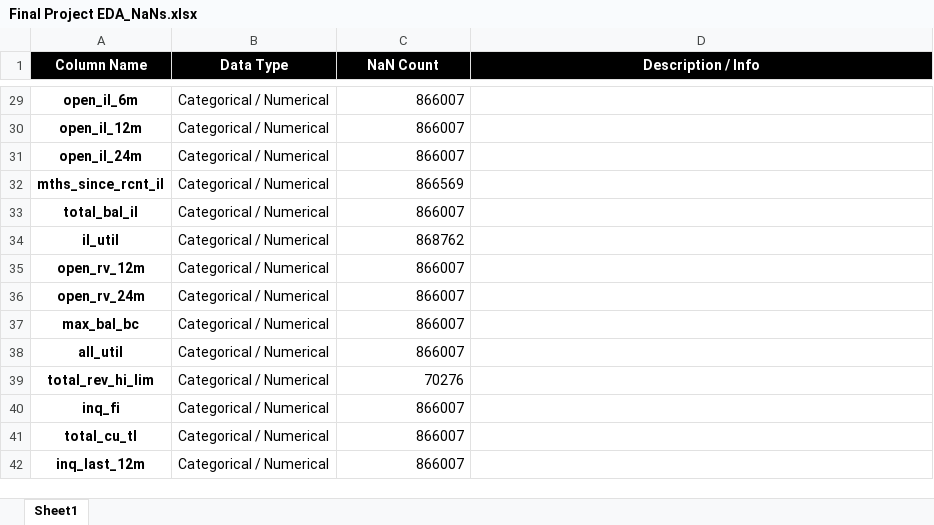
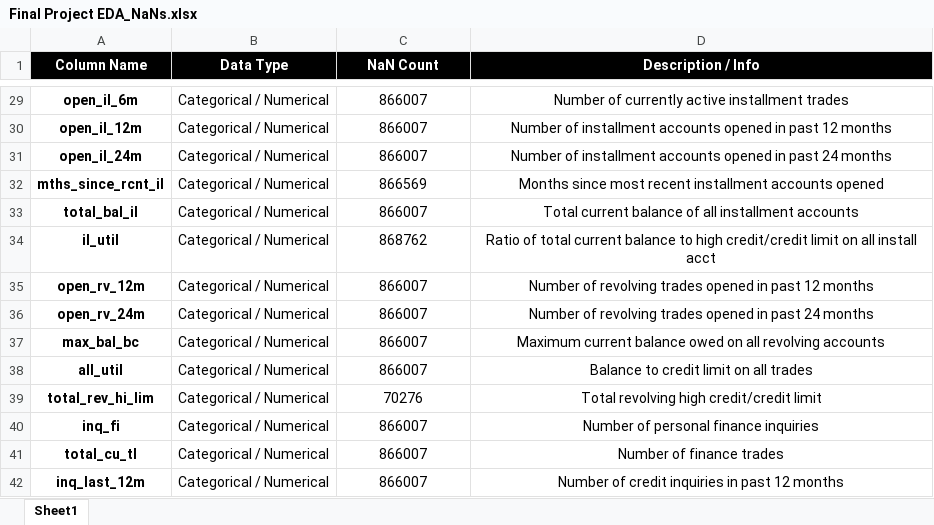
Before and after one commit to H8-Assignments-Bay/finpro-ftds-001-hck-ftds-001-hck-group-004, an Excel workbook: Final Project EDA_NaNs.xlsx, sheet Sheet1, drawn as a sheet; only a part is shown, gaps mark what is left out; values as stored, in another font and other column widths than the file's, no borders; the diff covers the shown part only; the diff names each change by its address in the sheet, - before the commit and + after, or states it on an @@ line.

```diff
--- a/Final Project EDA_NaNs.xlsx (sheet Sheet1)
+++ b/Final Project EDA_NaNs.xlsx (sheet Sheet1)
-C29:C42 alignment: right
+C29:C42 alignment: center
-D29 (Description / Info): (empty)
+D29 (Description / Info): Number of currently active installment trades
-D30 (Description / Info): (empty)
+D30 (Description / Info): Number of installment accounts opened in past 12 months
-D31 (Description / Info): (empty)
+D31 (Description / Info): Number of installment accounts opened in past 24 months
-D32 (Description / Info): (empty)
+D32 (Description / Info): Months since most recent installment accounts opened
-D33 (Description / Info): (empty)
+D33 (Description / Info): Total current balance of all installment accounts
-D34 (Description / Info): (empty)
+D34 (Description / Info): Ratio of total current balance to high credit/credit limit on all install acct
-D35 (Description / Info): (empty)
+D35 (Description / Info): Number of revolving trades opened in past 12 months
-D36 (Description / Info): (empty)
+D36 (Description / Info): Number of revolving trades opened in past 24 months
-D37 (Description / Info): (empty)
+D37 (Description / Info): Maximum current balance owed on all revolving accounts
-D38 (Description / Info): (empty)
+D38 (Description / Info): Balance to credit limit on all trades
-D39 (Description / Info): (empty)
+D39 (Description / Info): Total revolving high credit/credit limit
-D40 (Description / Info): (empty)
+D40 (Description / Info): Number of personal finance inquiries
-D41 (Description / Info): (empty)
+D41 (Description / Info): Number of finance trades
-D42 (Description / Info): (empty)
+D42 (Description / Info): Number of credit inquiries in past 12 months
```
Also changed, not shown: 27 edited cells and cell formats elsewhere in this sheet.
